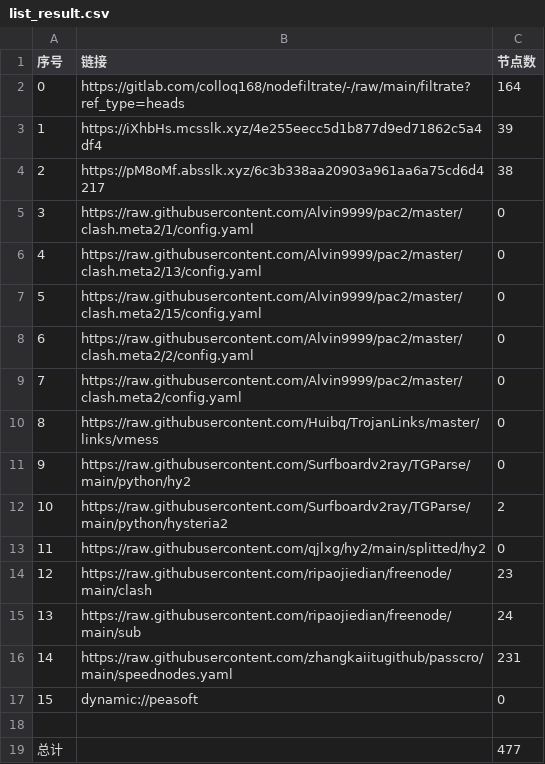
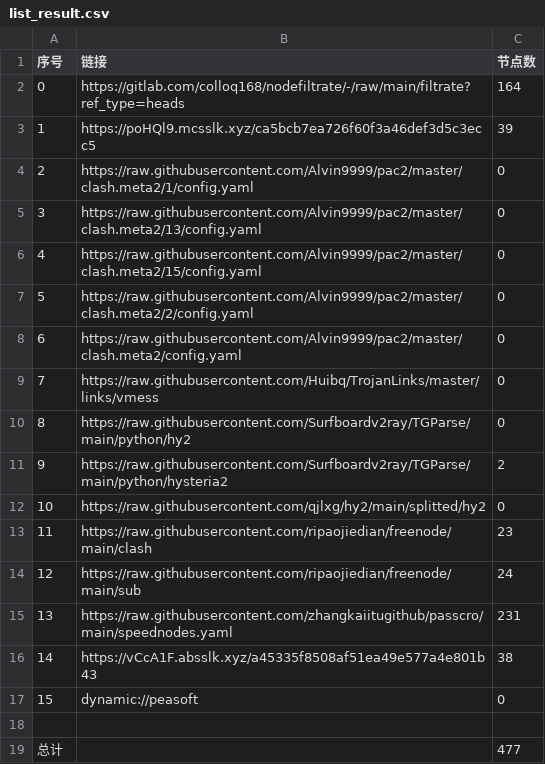
Before and after one commit to dreamMilk/AutoMergePublicNodes, a CSV file: list_result.csv, drawn as a sheet; removed rows and columns are numbered as before the commit, all else as after; the diff names each change by its address in the sheet, - before the commit and + after, or states it on an @@ line.

```diff
--- a/list_result.csv
+++ b/list_result.csv
-B3 (链接): https://iXhbHs.mcsslk.xyz/4e255eecc5d1b877d9ed71862c5a4df4
+B3 (链接): https://poHQl9.mcsslk.xyz/ca5bcb7ea726f60f3a46def3d5c3ecc5
-row 4: 2 | https://pM8oMf.absslk.xyz/6c3b338aa20903a961aa6a75cd6d4217 | 38
@@ column A (序号) renumbered between rows 4 and 15 @@
+row 16: 14 | https://vCcA1F.absslk.xyz/a45335f8508af51ea49e577a4e801b43 | 38
```
Also changed, not shown: 28 other files.
